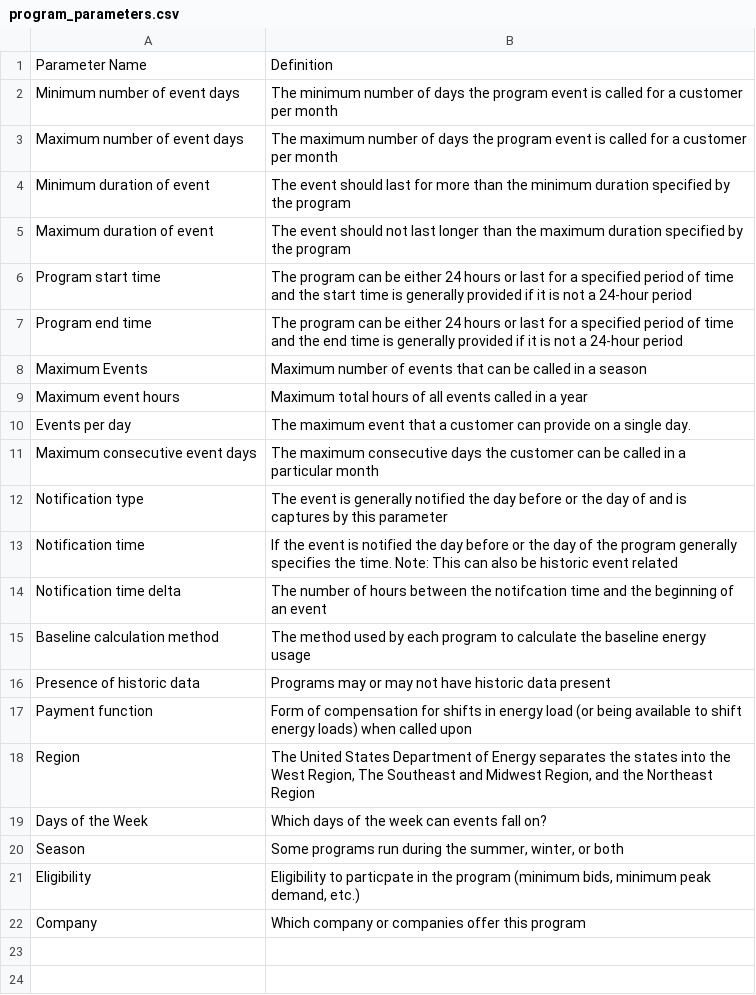
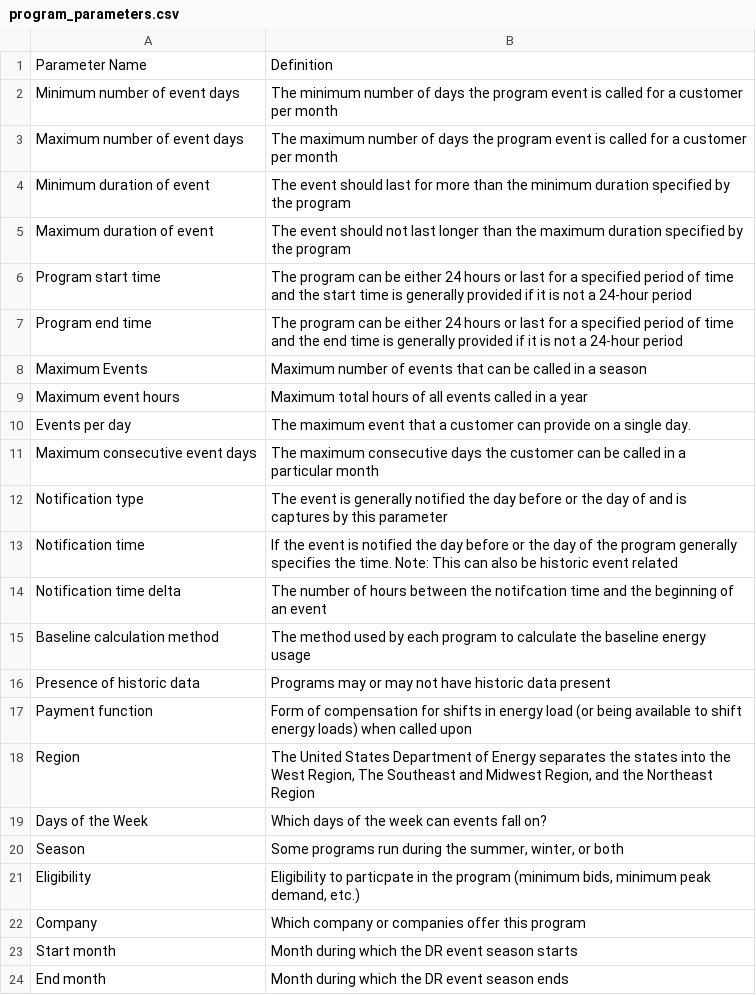
Before and after one commit to we3lab/dr-simulator, a CSV file: data/metadata/program_parameters.csv, drawn as a sheet.

```diff
--- a/data/metadata/program_parameters.csv
+++ b/data/metadata/program_parameters.csv
@@ -22 +22,3 @@ Eligibility ,"Eligibility to particpate in the program (minimum bids, minimum pe
 Company ,Which company or companies offer this program
+Start month,Month during which the DR event season starts
+End month,Month during which the DR event season ends
```
Also changed, not shown: data/metadata/parameter_key.csv, data/program_data/us_program_parameters.csv.
